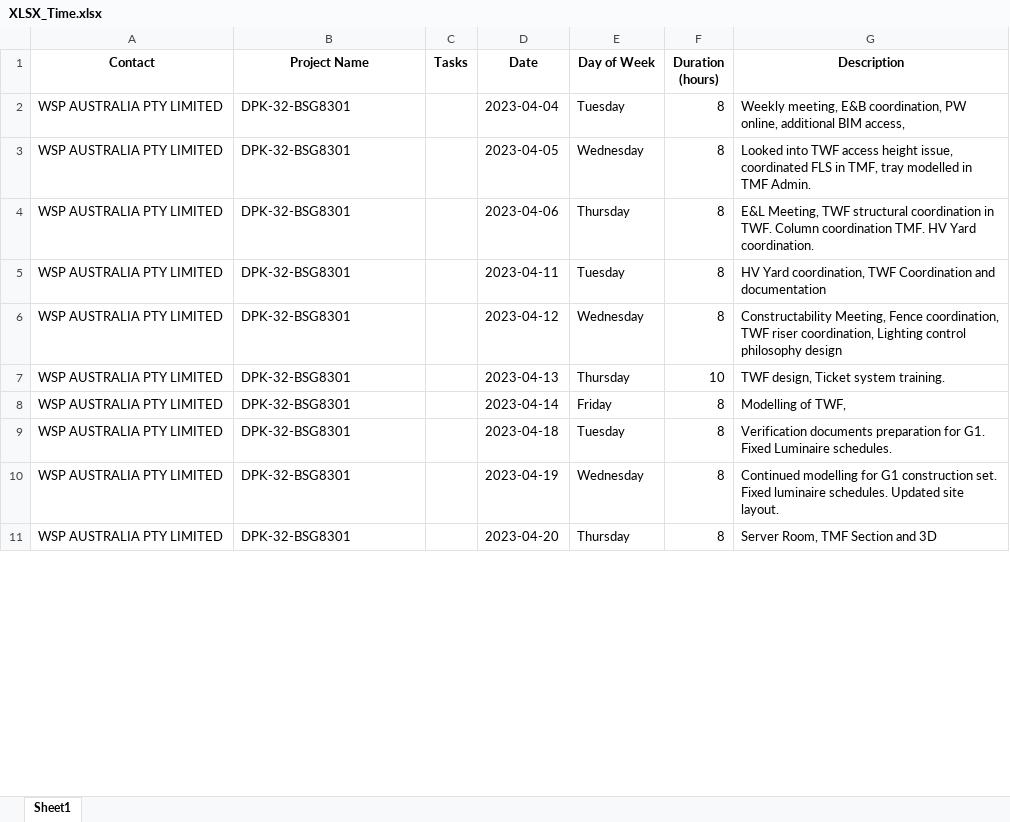
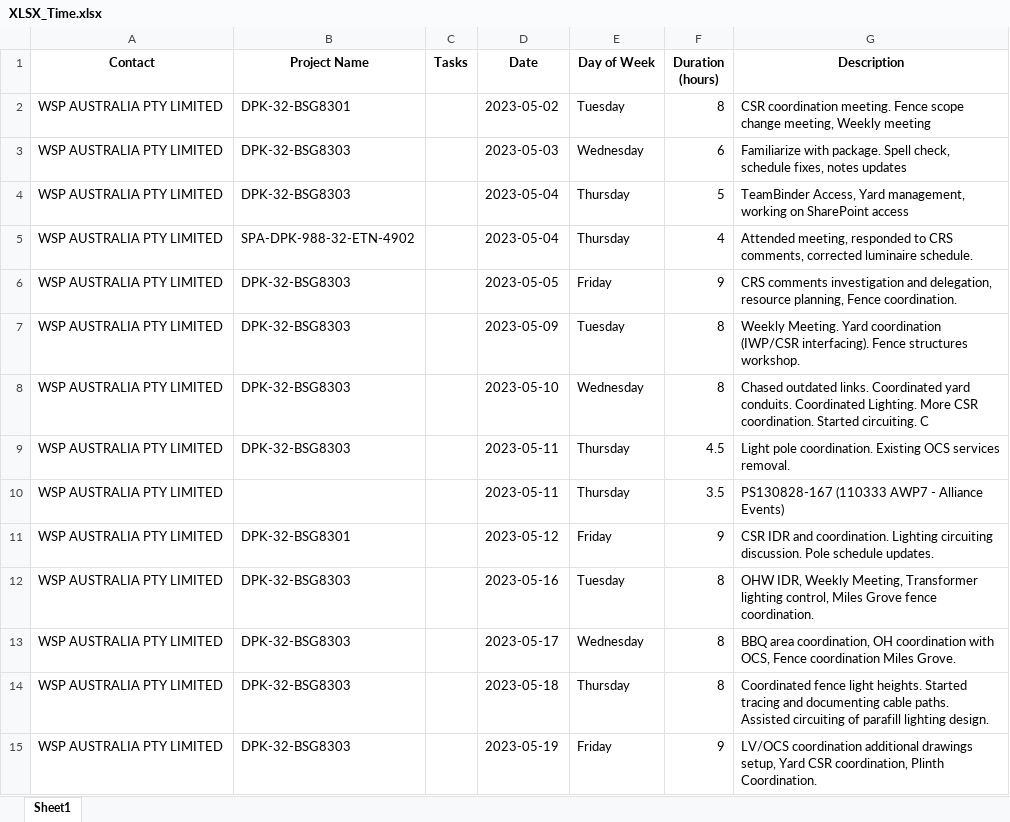
Before and after one commit to Mithkage/KSV, an Excel workbook: XLSX_Time.xlsx, sheet Sheet1, drawn as a sheet; only a part is shown; values as stored, in another font and other column widths than the file's, no borders; addresses are those after the commit; the diff covers the shown part only; the diff names each change by its address in the sheet, - before the commit and + after, or states it on an @@ line.

```diff
--- a/XLSX_Time.xlsx (sheet Sheet1)
+++ b/XLSX_Time.xlsx (sheet Sheet1)
-D2 (Date): 2023-04-04
+D2 (Date): 2023-05-02
-G2 (Description): Weekly meeting, E&B coordination, PW online, additional BIM access,
+G2 (Description): CSR coordination meeting. Fence scope change meeting, Weekly meeting
-B3:B4 (Project Name): DPK-32-BSG8301
+B3:B4 (Project Name): DPK-32-BSG8303
-D3 (Date): 2023-04-05
+D3 (Date): 2023-05-03
-F3 (Duration (hours)): 8
+F3 (Duration (hours)): 6
-G3 (Description): Looked into TWF access height issue, coordinated FLS in TMF, tray modelled in TMF Admin.
+G3 (Description): Familiarize with package. Spell check, schedule fixes, notes updates
-D4 (Date): 2023-04-06
+D4 (Date): 2023-05-04
-F4 (Duration (hours)): 8
+F4 (Duration (hours)): 5
-G4 (Description): E&L Meeting, TWF structural coordination in TWF. Column coordination TMF. HV Yard coordination.
+G4 (Description): TeamBinder Access, Yard management, working on SharePoint access
+row 5: WSP AUSTRALIA PTY LIMITED | SPA-DPK-988-32-ETN-4902 |  | 2023-05-04 | Thursday | 4 | Attended meeting, responded to CRS comments, corrected luminaire schedule.
+row 6: WSP AUSTRALIA PTY LIMITED | DPK-32-BSG8303 |  | 2023-05-05 | Friday | 9 | CRS comments investigation and delegation, resource planning, Fence coordination.
-B7:B9 (Project Name): DPK-32-BSG8301
+B7:B9 (Project Name): DPK-32-BSG8303
-D7 (Date): 2023-04-11
+D7 (Date): 2023-05-09
-G7 (Description): HV Yard coordination, TWF Coordination and documentation
+G7 (Description): Weekly Meeting. Yard coordination (IWP/CSR interfacing). Fence structures workshop.
-D8 (Date): 2023-04-12
+D8 (Date): 2023-05-10
-G8 (Description): Constructability Meeting, Fence coordination, TWF riser coordination, Lighting control philosophy design
+G8 (Description): Chased outdated links. Coordinated yard conduits. Coordinated Lighting. More CSR coordination. Started circuiting. C
-D9 (Date): 2023-04-13
+D9 (Date): 2023-05-11
-F9 (Duration (hours)): 10
+F9 (Duration (hours)): 4.5
-G9 (Description): TWF design, Ticket system training.
+G9 (Description): Light pole coordination. Existing OCS services removal.
+row 10: WSP AUSTRALIA PTY LIMITED |  |  | 2023-05-11 | Thursday | 3.5 | PS130828-167 (110333 AWP7 - Alliance Events)
-D11 (Date): 2023-04-14
+D11 (Date): 2023-05-12
-F11 (Duration (hours)): 8
+F11 (Duration (hours)): 9
-G11 (Description): Modelling of TWF,
+G11 (Description): CSR IDR and coordination. Lighting circuiting discussion. Pole schedule updates.
-B12:B14 (Project Name): DPK-32-BSG8301
+B12:B14 (Project Name): DPK-32-BSG8303
-D12 (Date): 2023-04-18
+D12 (Date): 2023-05-16
-G12 (Description): Verification documents preparation for G1. Fixed Luminaire schedules.
+G12 (Description): OHW IDR, Weekly Meeting, Transformer lighting control, Miles Grove fence coordination.
-D13 (Date): 2023-04-19
+D13 (Date): 2023-05-17
-G13 (Description): Continued modelling for G1 construction set. Fixed luminaire schedules. Updated site layout.
+G13 (Description): BBQ area coordination, OH coordination with OCS, Fence coordination Miles Grove.
-D14 (Date): 2023-04-20
+D14 (Date): 2023-05-18
-G14 (Description): Server Room, TMF Section and 3D
+G14 (Description): Coordinated fence light heights. Started tracing and documenting cable paths. Assisted circuiting of parafill lighting design.
+row 15: WSP AUSTRALIA PTY LIMITED | DPK-32-BSG8303 |  | 2023-05-19 | Friday | 9 | LV/OCS coordination additional drawings setup, Yard CSR coordination, Plinth Coordination.
```
Also changed, not shown: 2 added rows and 15 edited cells elsewhere in this sheet, 2 other files.
